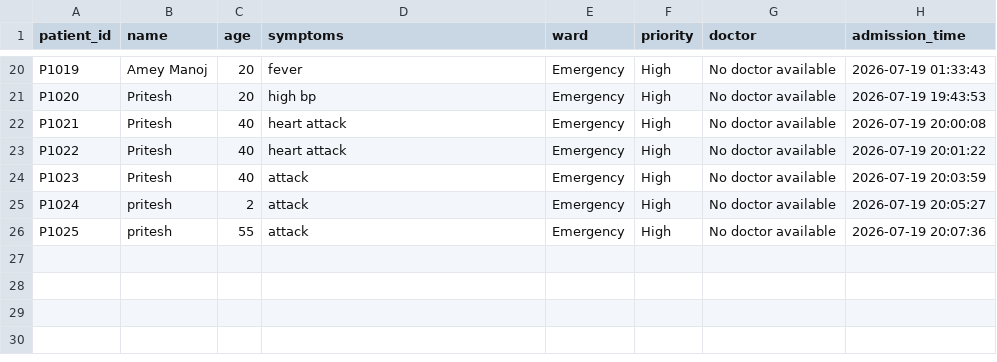
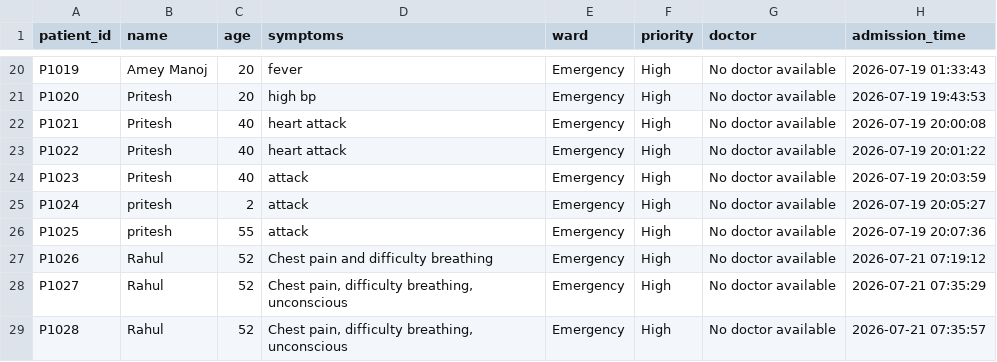
Before and after one commit to Pritesh-Trivedi/hospital-management-agent, a CSV file: backend/data/patients.csv, drawn as a sheet; only a part is shown, gaps mark what is left out.

```diff
--- a/backend/data/patients.csv
+++ b/backend/data/patients.csv
@@ -26 +26,4 @@ P1024,pritesh,2,attack,Emergency,High,No doctor available,2026-07-19 20:05:27
 P1025,pritesh,55,attack,Emergency,High,No doctor available,2026-07-19 20:07:36
+P1026,Rahul,52,Chest pain and difficulty breathing,Emergency,High,No doctor available,2026-07-21 07:19:12
+P1027,Rahul,52,"Chest pain, difficulty breathing, unconscious",Emergency,High,No doctor available,2026-07-21 07:35:29
+P1028,Rahul,52,"Chest pain, difficulty breathing, unconscious",Emergency,High,No doctor available,2026-07-21 07:35:57
```
Also changed, not shown: backend/data/appointments.csv, backend/data/beds.csv, 14 other files.
